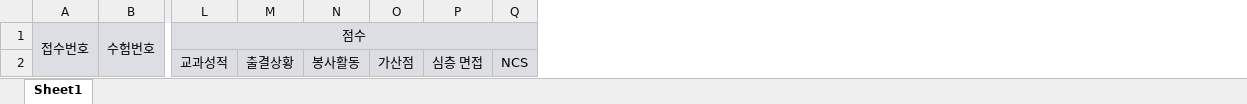
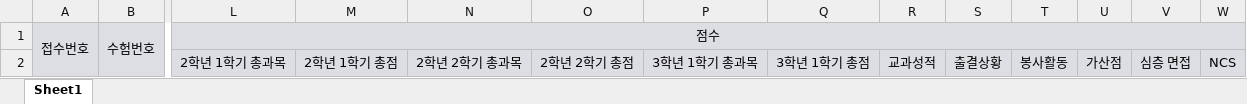
Before and after one commit to Bamdoliro/marubase, an Excel workbook: src/main/resources/templates/xlsx/전체결과.xlsx, sheet Sheet1, drawn as a sheet; only a part is shown, gaps mark what is left out; values as stored, in another font and other column widths than the file's, no borders; removed rows and columns are numbered as before the commit, all else as after; the diff names each change by its address in the sheet, - before the commit and + after, or states it on an @@ line.

Commit message:
perf: 전체결과 엑셀 컬럼 수정 - 전체결과 엑셀을 추출할 때 학년/학기별 총과목수 및 총점이 나오도록 변경했어요.

```diff
--- a/src/main/resources/templates/xlsx/전체결과.xlsx (sheet Sheet1)
+++ b/src/main/resources/templates/xlsx/전체결과.xlsx (sheet Sheet1)
+column L, rows 1-2: 점수 | 2학년 1학기 총과목
+column M, row 2: 2학년 1학기 총점
+column N, row 2: 2학년 2학기 총과목
+column O, row 2: 2학년 2학기 총점
+column P, row 2: 3학년 1학기 총과목
+column Q, row 2: 3학년 1학기 총점
-R1: 점수
+R1: (empty)
-L1:S1 merged
```
Also changed, not shown: 1 other file.
